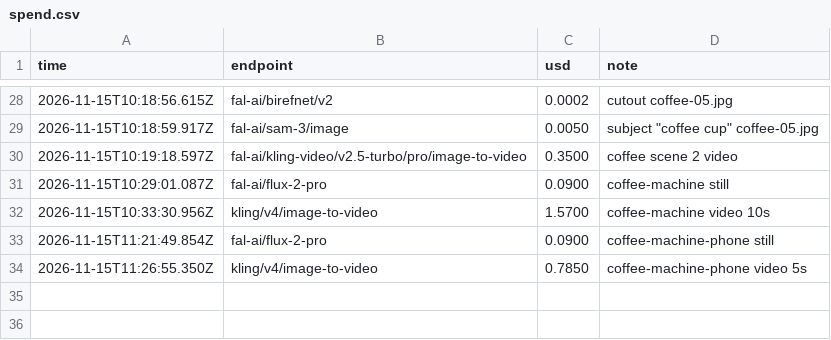
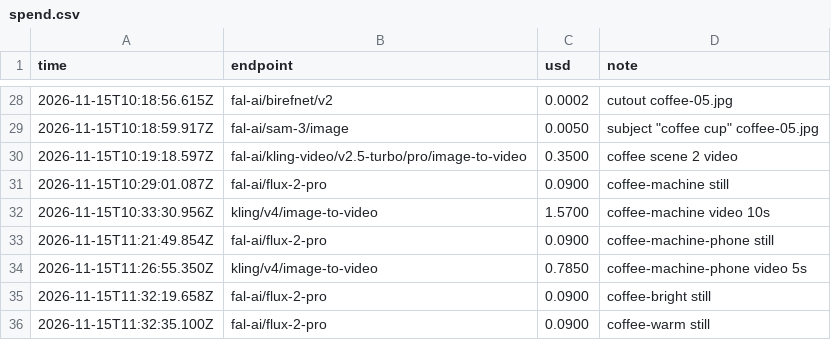
Before and after one commit to alistair-dunbar/TIRAEZ, a CSV file: data/spend.csv, drawn as a sheet; only a part is shown, gaps mark what is left out.

```diff
--- a/data/spend.csv
+++ b/data/spend.csv
@@ -34 +34,3 @@ time,endpoint,usd,note
 2026-11-15T11:26:55.350Z,kling/v4/image-to-video,0.7850,coffee-machine-phone video 5s
+2026-11-15T11:32:19.658Z,fal-ai/flux-2-pro,0.0900,coffee-bright still
+2026-11-15T11:32:35.100Z,fal-ai/flux-2-pro,0.0900,coffee-warm still
```
Also changed, not shown: 7 other files.
